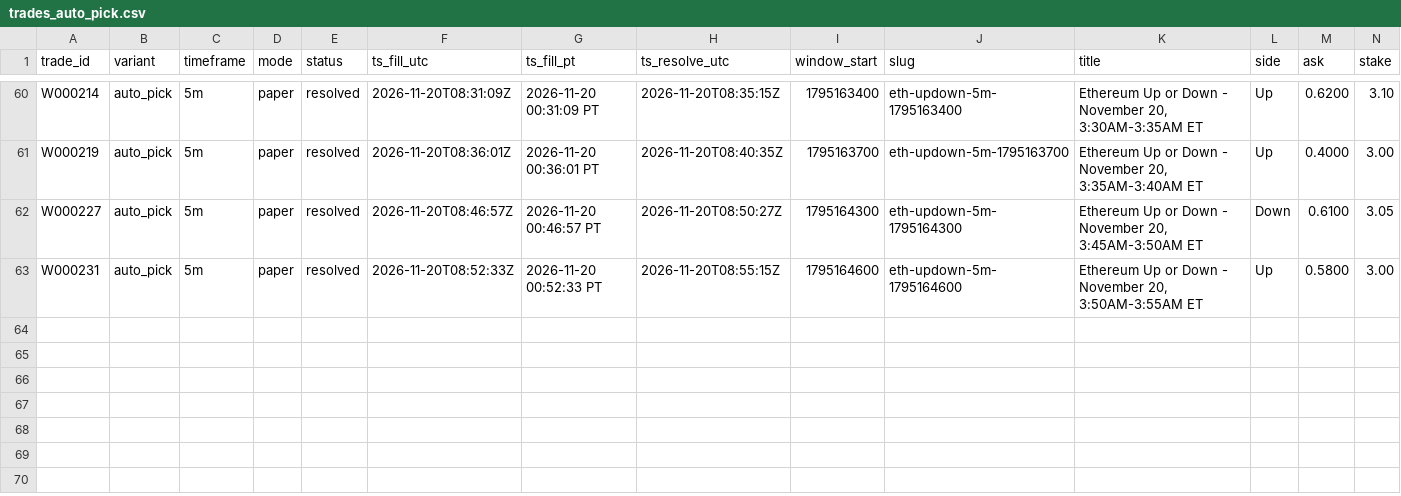
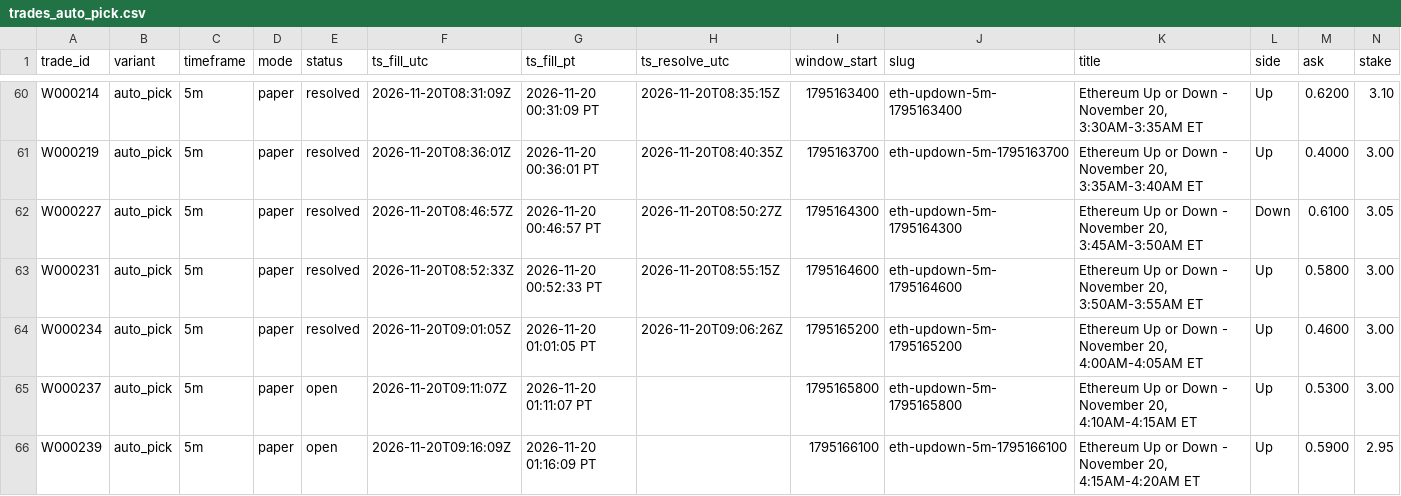
Before and after one commit to michaeldeuchar-dotcom/eth-paper-bot, a CSV file: data/week1/trades_auto_pick.csv, drawn as a sheet; only a part is shown, gaps mark what is left out; rows hold the shown columns only; the diff names each change by its address in the sheet, - before the commit and + after, or states it on an @@ line.

```diff
--- a/data/week1/trades_auto_pick.csv
+++ b/data/week1/trades_auto_pick.csv
+row 64: W000234 | auto_pick | 5m | paper | resolved | 2026-11-20T09:01:05Z | 2026-11-20 01:01:05 PT | 2026-11-20T09:06:26Z | 1795165200 | eth-updown-5m-1795165200 | Ethereum Up or Down - November 20, 4:00AM-4:05AM ET | Up | 0.4600 | 3.00
+row 65: W000237 | auto_pick | 5m | paper | open | 2026-11-20T09:11:07Z | 2026-11-20 01:11:07 PT |  | 1795165800 | eth-updown-5m-1795165800 | Ethereum Up or Down - November 20, 4:10AM-4:15AM ET | Up | 0.5300 | 3.00
+row 66: W000239 | auto_pick | 5m | paper | open | 2026-11-20T09:16:09Z | 2026-11-20 01:16:09 PT |  | 1795166100 | eth-updown-5m-1795166100 | Ethereum Up or Down - November 20, 4:15AM-4:20AM ET | Up | 0.5900 | 2.95
```
Also changed, not shown: data/week1/trades_control.csv, data/week1/trades_ride_favorite_80.csv, 5 other files.
